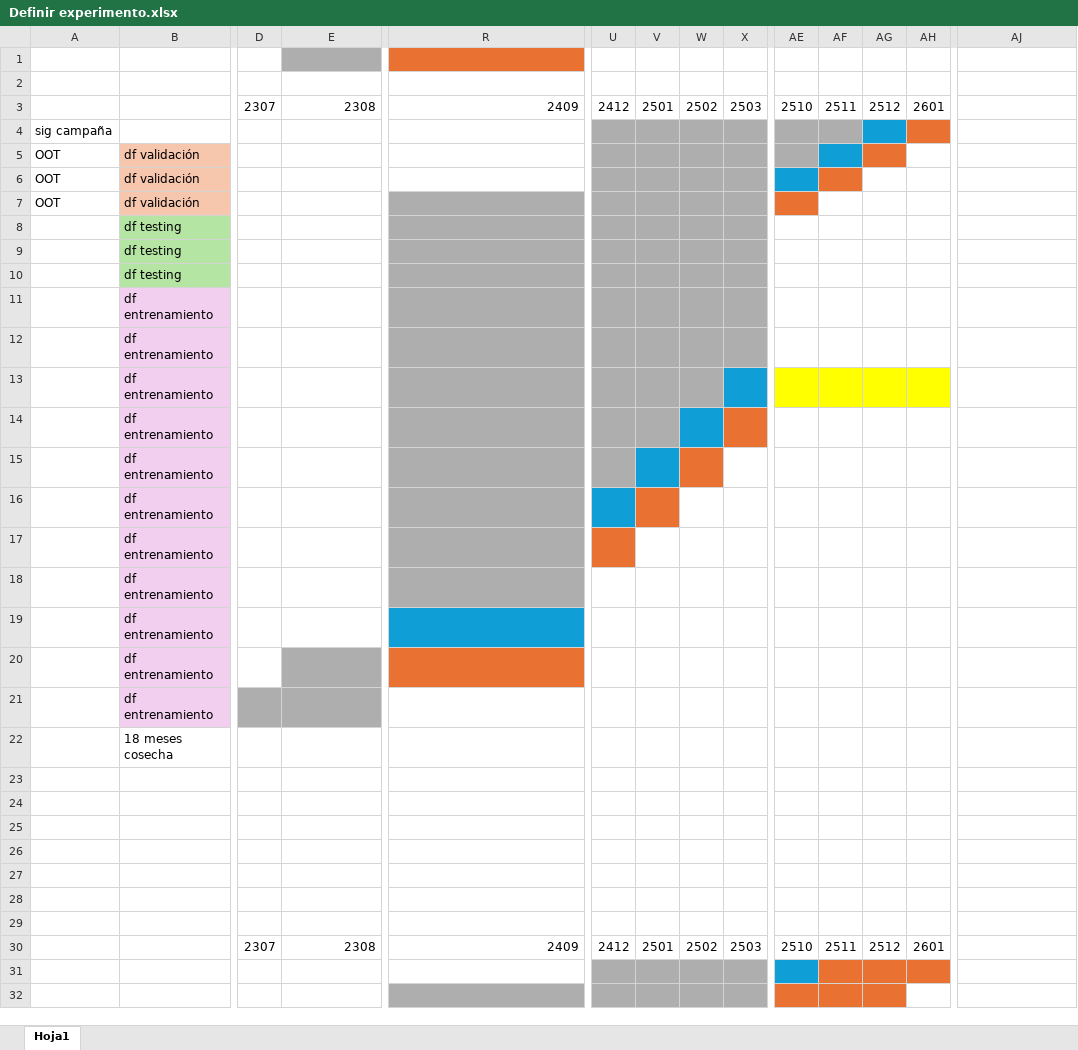
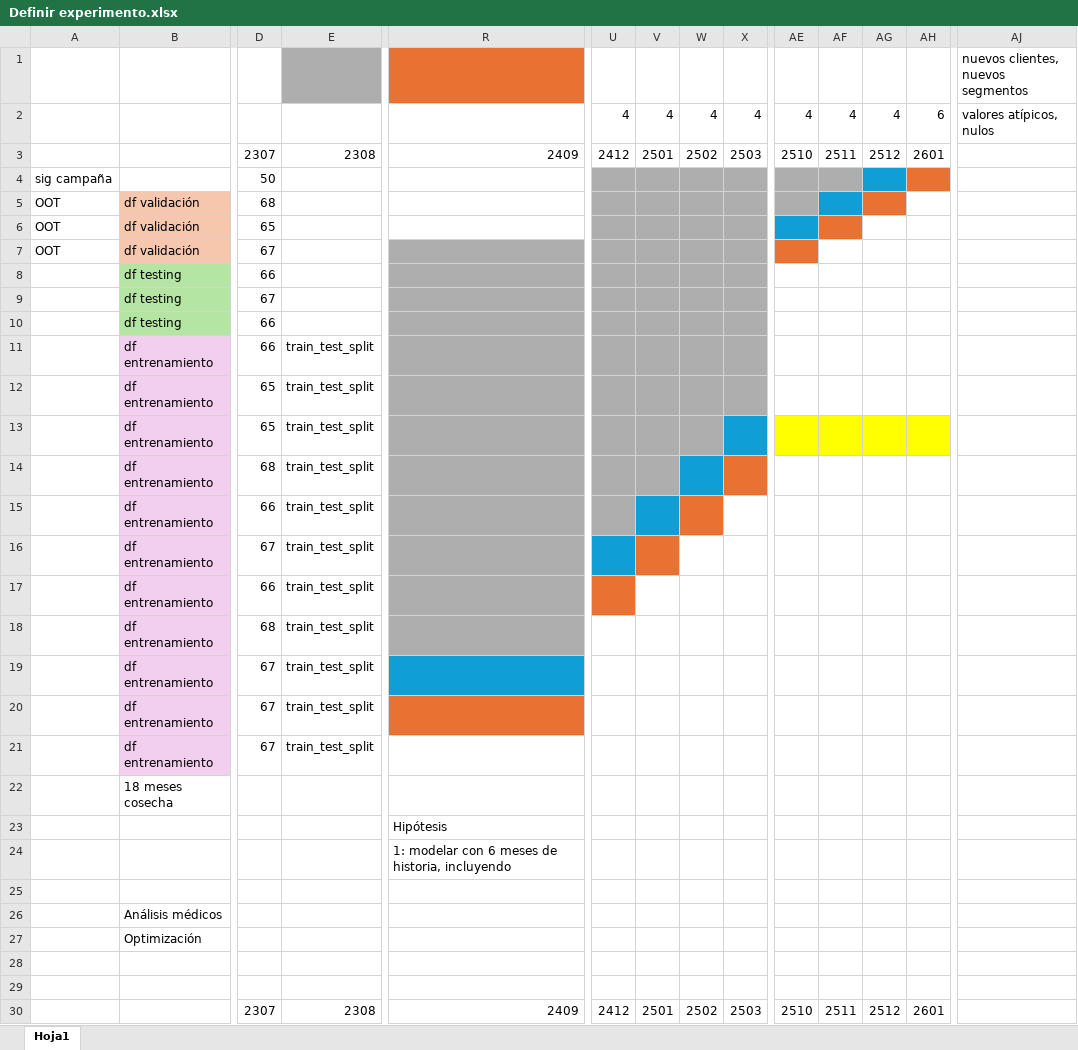
Before and after one commit to JordanKingPeru/ml-supervisado-uni, an Excel workbook: Definir experimento.xlsx, sheet Hoja1, drawn as a sheet; only a part is shown, gaps mark what is left out; the shorter side is filled out with more unchanged rows; values as stored, in another font and other column widths than the file's, no borders; rows hold the shown columns only; the diff names each change by its address in the sheet, - before the commit and + after, or states it on an @@ line.

```diff
--- a/Definir experimento.xlsx (sheet Hoja1)
+++ b/Definir experimento.xlsx (sheet Hoja1)
-AJ1: (empty)
+AJ1: nuevos clientes, nuevos segmentos
-row 2: (empty)
+row 2:  |  |  |  |  | 4 | 4 | 4 | 4 | 4 | 4 | 4 | 6 | valores atípicos, nulos
-D4: (empty)
+D4: 50
-D5: (empty)
+D5: 68
-D6: (empty)
+D6: 65
-D7: (empty)
+D7: 67
-D8: (empty)
+D8: 66
-D9: (empty)
+D9: 67
-D10:D11: (empty)
+D10:D11: 66
-E11:E21: (empty)
+E11:E21: train_test_split
-D12:D13: (empty)
+D12:D13: 65
-D14: (empty)
+D14: 68
-D15: (empty)
+D15: 66
-D16: (empty)
+D16: 67
-D17: (empty)
+D17: 66
-D18: (empty)
+D18: 68
-D19:D21: (empty)
+D19:D21: 67
-E20 fill: #AEAEAE
+E20 fill: none
-D21:E21 fill: #AEAEAE
+D21:E21 fill: none
-R23: (empty)
+R23: Hipótesis
-R24: (empty)
+R24: 1: modelar con 6 meses de historia, incluyendo
-B26: (empty)
+B26: Análisis médicos
-B27: (empty)
+B27: Optimización
```
Also changed, not shown: 4 other files.
